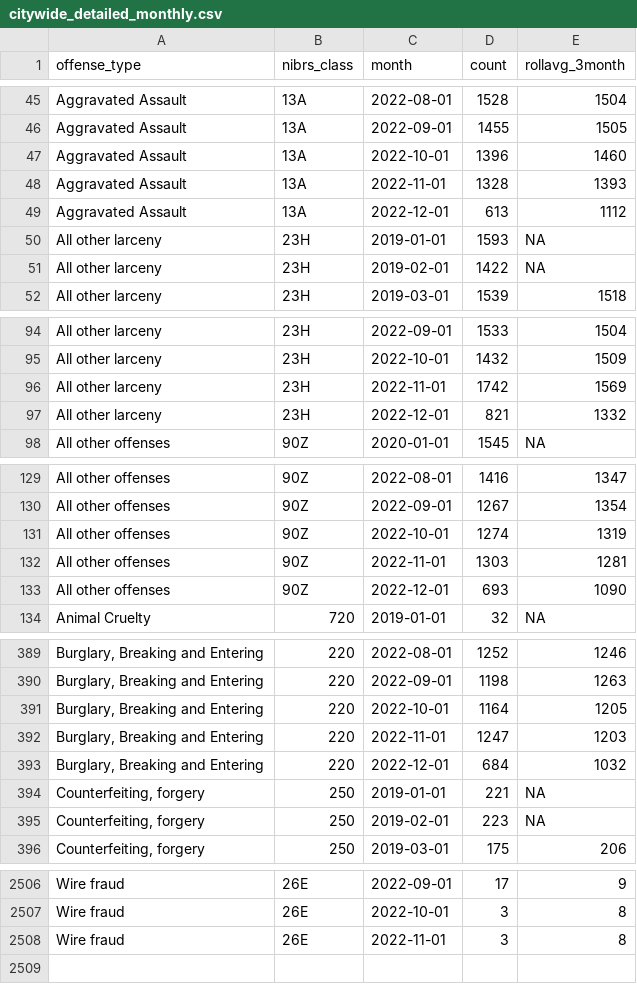
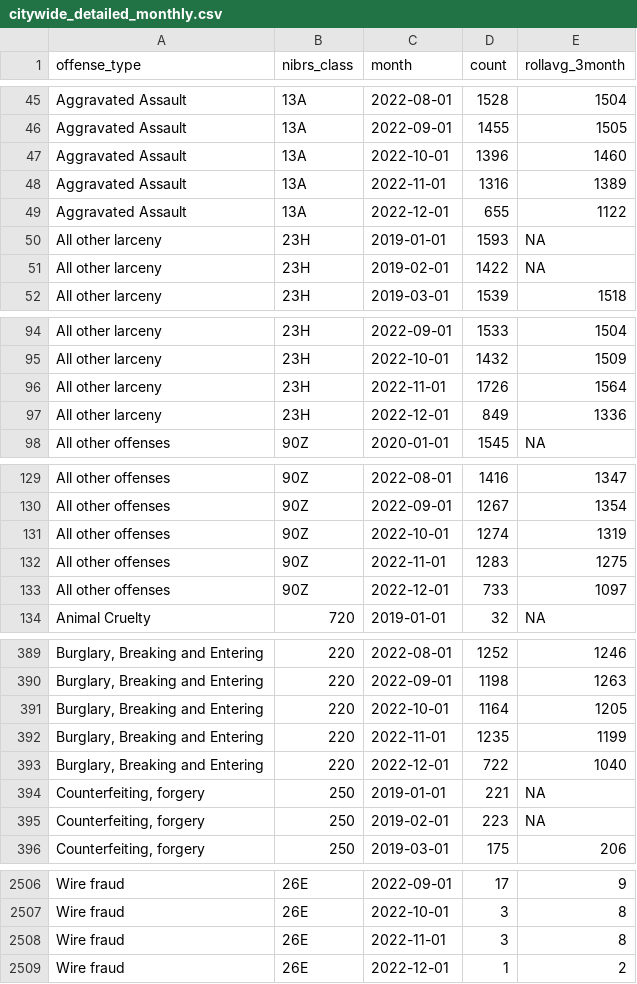
Before and after one commit to abcotvdata/safetytracker_houston, a CSV file: data/output/monthly/citywide_detailed_monthly.csv, drawn as a sheet; only a part is shown, gaps mark what is left out; the diff covers the shown part only; the diff names each change by its address in the sheet, - before the commit and + after, or states it on an @@ line.

```diff
--- a/data/output/monthly/citywide_detailed_monthly.csv
+++ b/data/output/monthly/citywide_detailed_monthly.csv
-D48 (count): 1328
+D48 (count): 1316
-E48 (rollavg_3month): 1393
+E48 (rollavg_3month): 1389
-D49 (count): 613
+D49 (count): 655
-E49 (rollavg_3month): 1112
+E49 (rollavg_3month): 1122
-D96 (count): 1742
+D96 (count): 1726
-E96 (rollavg_3month): 1569
+E96 (rollavg_3month): 1564
-D97 (count): 821
+D97 (count): 849
-E97 (rollavg_3month): 1332
+E97 (rollavg_3month): 1336
-D132 (count): 1303
+D132 (count): 1283
-E132 (rollavg_3month): 1281
+E132 (rollavg_3month): 1275
-D133 (count): 693
+D133 (count): 733
-E133 (rollavg_3month): 1090
+E133 (rollavg_3month): 1097
-D392 (count): 1247
+D392 (count): 1235
-E392 (rollavg_3month): 1203
+E392 (rollavg_3month): 1199
-D393 (count): 684
+D393 (count): 722
-E393 (rollavg_3month): 1032
+E393 (rollavg_3month): 1040
+row 2509: Wire fraud | 26E | 2022-12-01 | 1 | 2
```
Also changed, not shown: 86 edited cells elsewhere in this file, data/output/beat/autothefts_beat.csv, data/output/beat/beat_category.csv, 57 other files.
